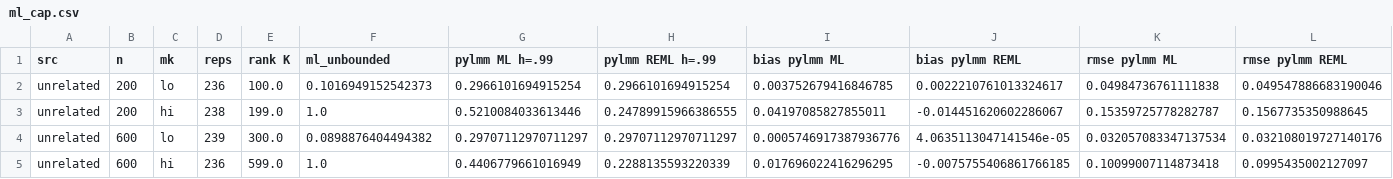
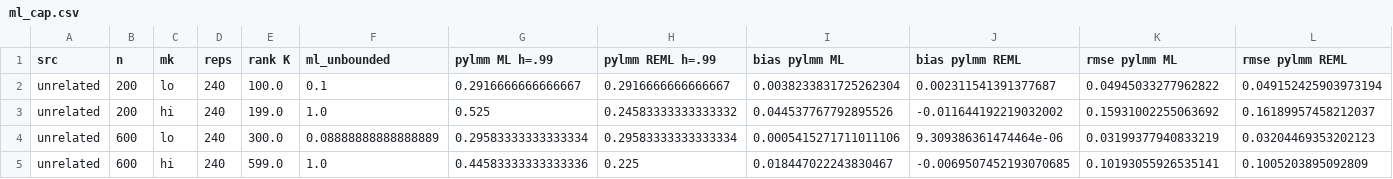
Before and after one commit to nickFurlotte/pylmm, a CSV file: sims/results/s2_h2_recovery/ml_cap.csv, drawn as a sheet; only a part is shown; the diff covers the shown part only.

```diff
--- a/sims/results/s2_h2_recovery/ml_cap.csv
+++ b/sims/results/s2_h2_recovery/ml_cap.csv
@@ -1,5 +1,5 @@
 src,n,mk,reps,rank K,ml_unbounded,pylmm ML h=.99,pylmm REML h=.99,bias pylmm ML,bias pylmm REML,rmse pylmm ML,rmse pylmm REML
-unrelated,200,lo,236,100.0,0.1016949152542373,0.2966101694915254,0.2966101694915254,0.003752679416846785,0.0022210761013324617,0.04984736761111838,0.049547886683190046
-unrelated,200,hi,238,199.0,1.0,0.5210084033613446,0.24789915966386555,0.04197085827855011,-0.014451620602286067,0.15359725778282787,0.1567735350988645
-unrelated,600,lo,239,300.0,0.0898876404494382,0.29707112970711297,0.29707112970711297,0.0005746917387936776,4.0635113047141546e-05,0.032057083347137534,0.032108019727140176
-unrelated,600,hi,236,599.0,1.0,0.4406779661016949,0.2288135593220339,0.017696022416296295,-0.0075755406861766185,0.10099007114873418,0.0995435002127097
+unrelated,200,lo,240,100.0,0.1,0.2916666666666667,0.2916666666666667,0.0038233831725262304,0.002311541391377687,0.04945033277962822,0.049152425903973194
+unrelated,200,hi,240,199.0,1.0,0.525,0.24583333333333332,0.044537767792895526,-0.011644192219032002,0.15931002255063692,0.16189957458212037
+unrelated,600,lo,240,300.0,0.08888888888888889,0.29583333333333334,0.29583333333333334,0.0005415271711011106,9.309386361474464e-06,0.03199377940833219,0.03204469353202123
+unrelated,600,hi,240,599.0,1.0,0.44583333333333336,0.225,0.018447022243830467,-0.0069507452193070685,0.10193055926535141,0.1005203895092809
```
Also changed, not shown: 3 added rows, 3 removed rows and 67 edited cells elsewhere in this file, sims/results/s2_h2_recovery/attribution.csv, sims/results/s2_h2_recovery/boundary.csv, 27 other files.
